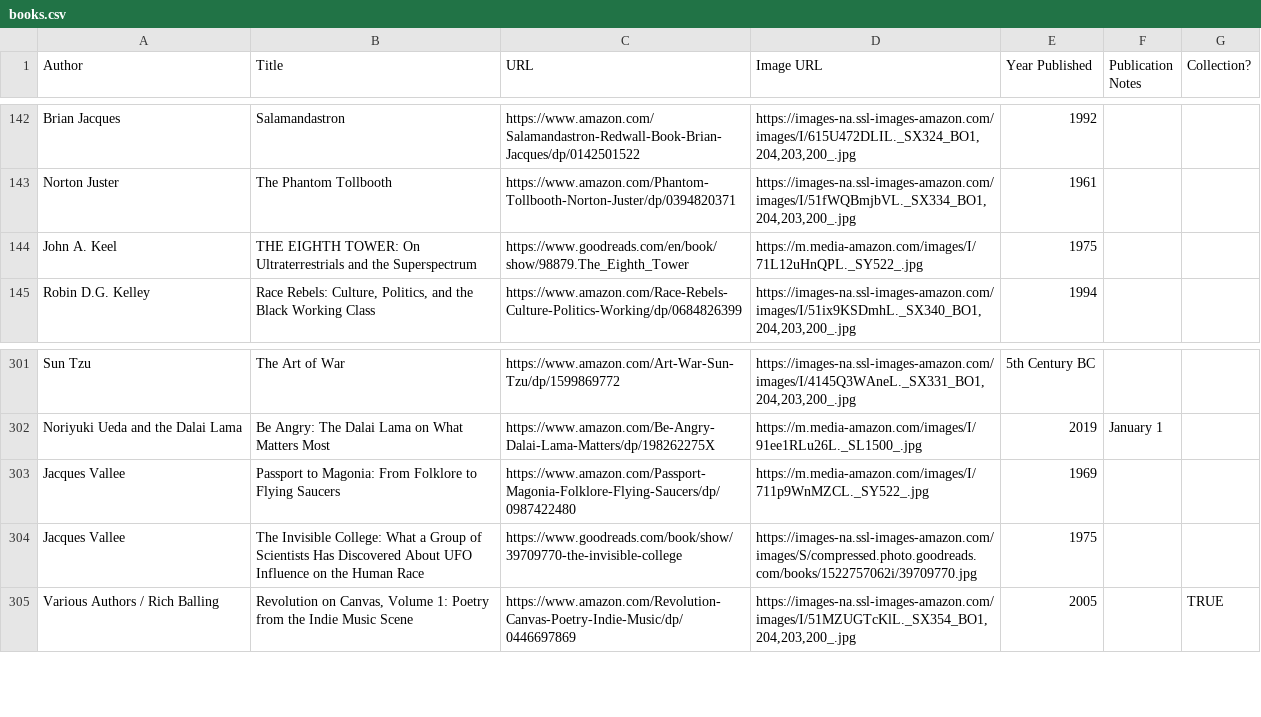
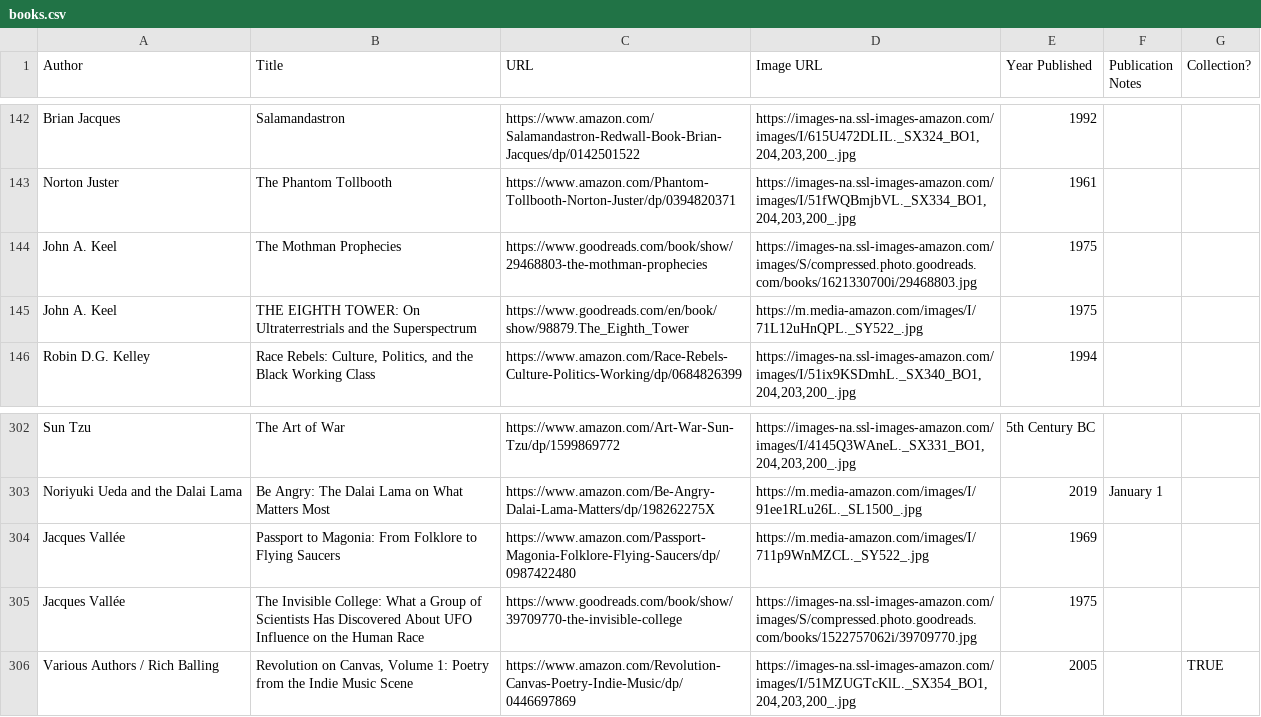
Before and after one commit to eio/books, a CSV file: data/books.csv, drawn as a sheet; only a part is shown, gaps mark what is left out.

Commit message:
the mothman prophecies

```diff
--- a/data/books.csv
+++ b/data/books.csv
@@ -143,2 +143,3 @@ Brian Jacques,Salamandastron,https://www.amazon.com/Salamandastron-Redwall-Book-
 Norton Juster,The Phantom Tollbooth,https://www.amazon.com/Phantom-Tollbooth-Norton-Juster/dp/0394820371,"https://images-na.ssl-images-amazon.com/images/I/51fWQBmjbVL._SX334_BO1,204,203,200_.jpg",1961,,
+John A. Keel,"The Mothman Prophecies","https://www.goodreads.com/book/show/29468803-the-mothman-prophecies","https://images-na.ssl-images-amazon.com/images/S/compressed.photo.goodreads.com/books/1621330700i/29468803.jpg",1975,,
 John A. Keel,"THE EIGHTH TOWER: On Ultraterrestrials and the Superspectrum","https://www.goodreads.com/en/book/show/98879.The_Eighth_Tower","https://m.media-amazon.com/images/I/71L12uHnQPL._SY522_.jpg",1975,,
@@ -302,4 +303,4 @@ Sun Tzu,The Art of War,https://www.amazon.com/Art-War-Sun-Tzu/dp/1599869772,"htt
 Noriyuki Ueda and the Dalai Lama,"Be Angry: The Dalai Lama on What Matters Most",https://www.amazon.com/Be-Angry-Dalai-Lama-Matters/dp/198262275X,"https://m.media-amazon.com/images/I/91ee1RLu26L._SL1500_.jpg",2019,January 1,
-Jacques Vallee,"Passport to Magonia: From Folklore to Flying Saucers",https://www.amazon.com/Passport-Magonia-Folklore-Flying-Saucers/dp/0987422480,"https://m.media-amazon.com/images/I/711p9WnMZCL._SY522_.jpg",1969,,
-Jacques Vallee,"The Invisible College: What a Group of Scientists Has Discovered About UFO Influence on the Human Race",https://www.goodreads.com/book/show/39709770-the-invisible-college,"https://images-na.ssl-images-amazon.com/images/S/compressed.photo.goodreads.com/books/1522757062i/39709770.jpg",1975,,
+Jacques Vallée,"Passport to Magonia: From Folklore to Flying Saucers",https://www.amazon.com/Passport-Magonia-Folklore-Flying-Saucers/dp/0987422480,"https://m.media-amazon.com/images/I/711p9WnMZCL._SY522_.jpg",1969,,
+Jacques Vallée,"The Invisible College: What a Group of Scientists Has Discovered About UFO Influence on the Human Race",https://www.goodreads.com/book/show/39709770-the-invisible-college,"https://images-na.ssl-images-amazon.com/images/S/compressed.photo.goodreads.com/books/1522757062i/39709770.jpg",1975,,
 Various Authors / Rich Balling,"Revolution on Canvas, Volume 1: Poetry from the Indie Music Scene",https://www.amazon.com/Revolution-Canvas-Poetry-Indie-Music/dp/0446697869,"https://images-na.ssl-images-amazon.com/images/I/51MZUGTcKlL._SX354_BO1,204,203,200_.jpg",2005,,TRUE
```
Also changed, not shown: 1 other file.
